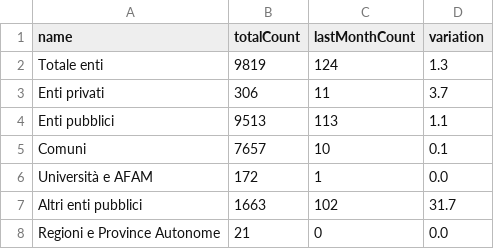
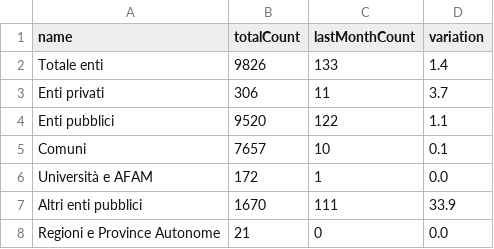
Before and after one commit to italia/pdnd-opendata, a CSV file: data/totale_enti.csv, drawn as a sheet.

Commit message:
data/totale_enti.csv updated

```diff
--- a/data/totale_enti.csv
+++ b/data/totale_enti.csv
@@ -1,8 +1,8 @@
 name,totalCount,lastMonthCount,variation
-Totale enti,9819,124,1.3
+Totale enti,9826,133,1.4
 Enti privati,306,11,3.7
-Enti pubblici,9513,113,1.1
+Enti pubblici,9520,122,1.1
 Comuni,7657,10,0.1
 Università e AFAM,172,1,0.0
-Altri enti pubblici,1663,102,31.7
+Altri enti pubblici,1670,111,33.9
 Regioni e Province Autonome,21,0,0.0
```
